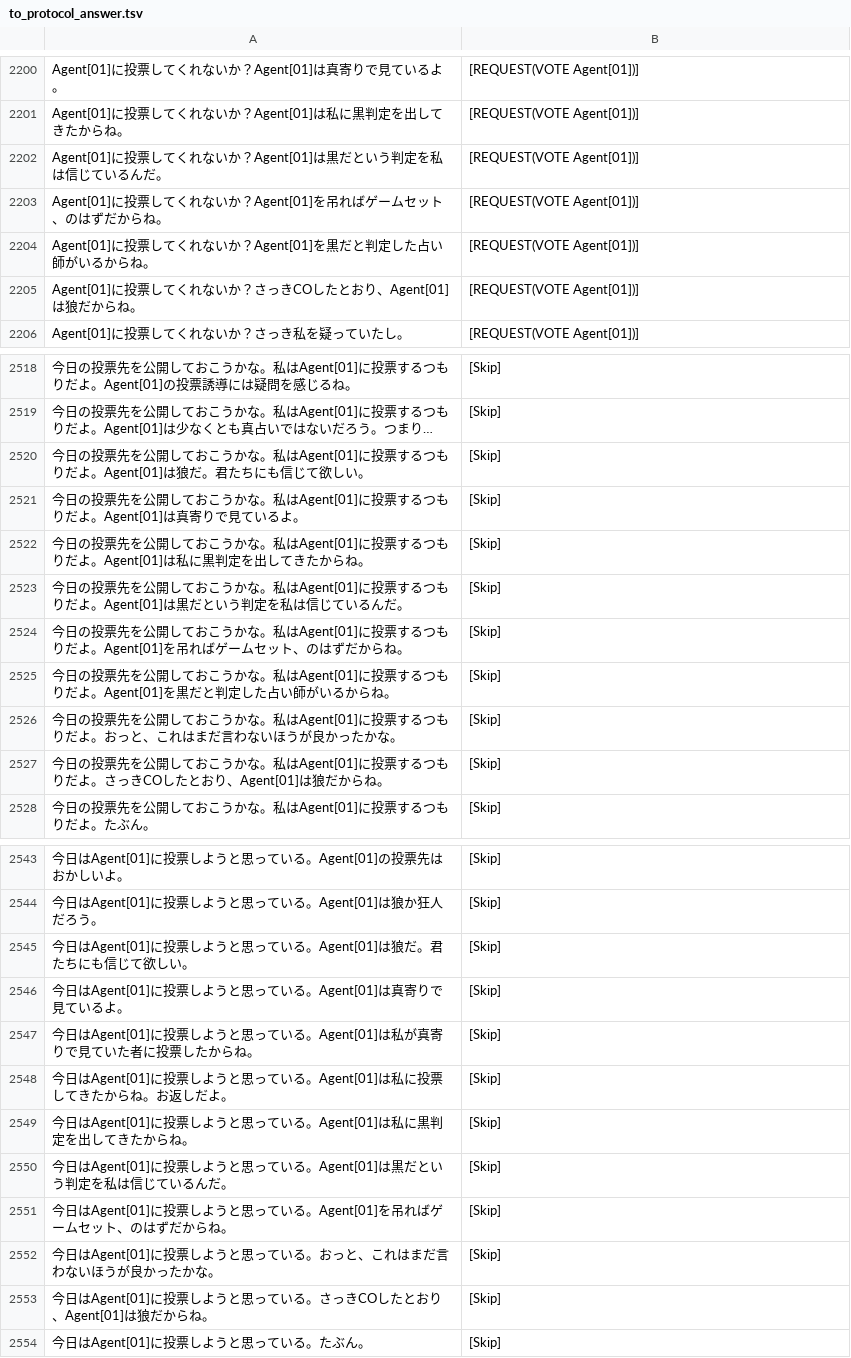
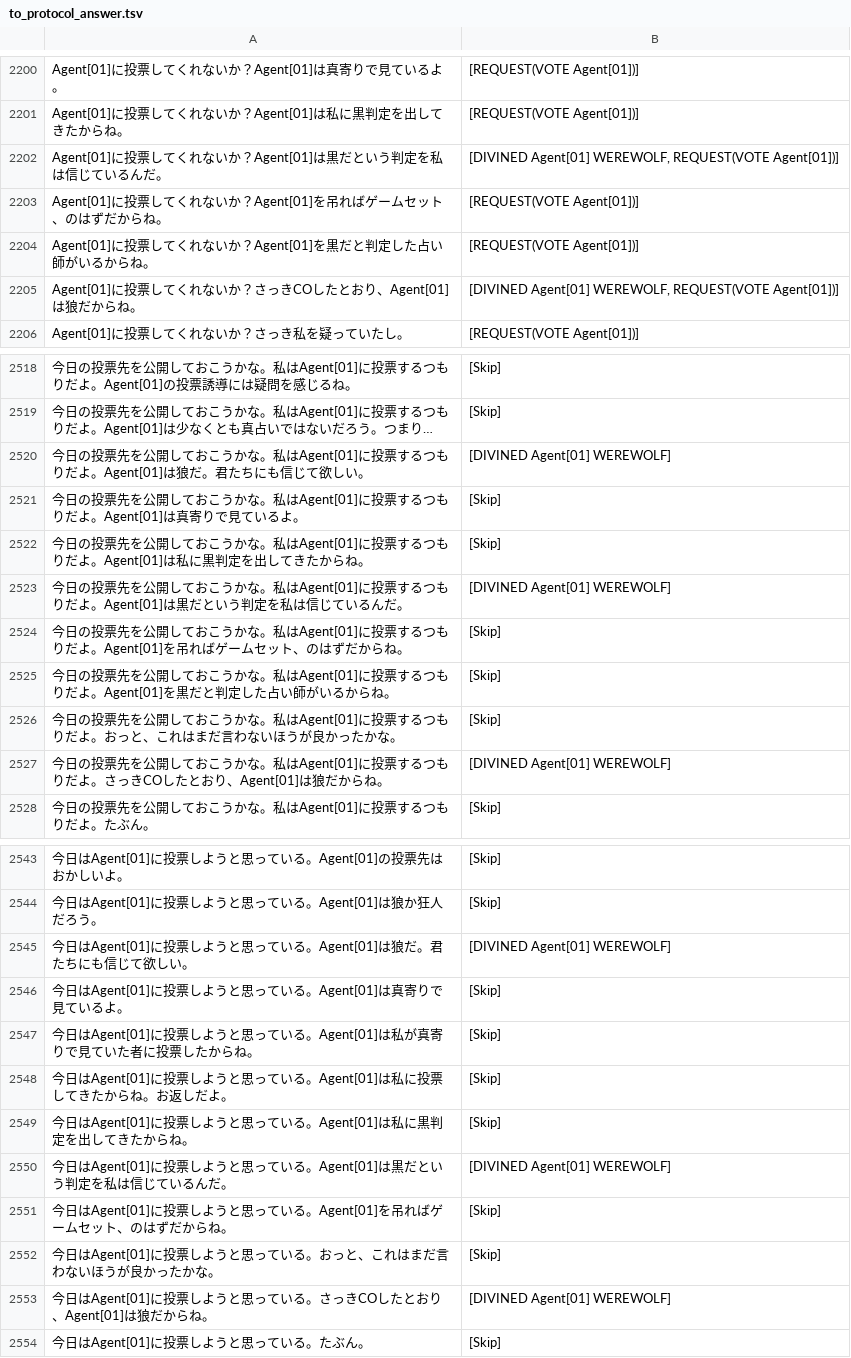
Before and after one commit to mcre/aiwolf-4th-nlp, a TSV file: serverLogInvestigation/to_protocol_answer.tsv, drawn as a sheet; only a part is shown, gaps mark what is left out; long unchanged cells end in …; the diff covers the shown part only; the diff names each change by its address in the sheet, - before the commit and + after, or states it on an @@ line.

```diff
--- a/serverLogInvestigation/to_protocol_answer.tsv
+++ b/serverLogInvestigation/to_protocol_answer.tsv
-B2202: [REQUEST(VOTE Agent[01])]
+B2202: [DIVINED Agent[01] WEREWOLF, REQUEST(VOTE Agent[01])]
-B2205: [REQUEST(VOTE Agent[01])]
+B2205: [DIVINED Agent[01] WEREWOLF, REQUEST(VOTE Agent[01])]
-B2520: [Skip]
+B2520: [DIVINED Agent[01] WEREWOLF]
-B2523: [Skip]
+B2523: [DIVINED Agent[01] WEREWOLF]
-B2527: [Skip]
+B2527: [DIVINED Agent[01] WEREWOLF]
-B2545: [Skip]
+B2545: [DIVINED Agent[01] WEREWOLF]
-B2550: [Skip]
+B2550: [DIVINED Agent[01] WEREWOLF]
-B2553: [Skip]
+B2553: [DIVINED Agent[01] WEREWOLF]
```
Also changed, not shown: 58 edited cells elsewhere in this file, 3 other files.
